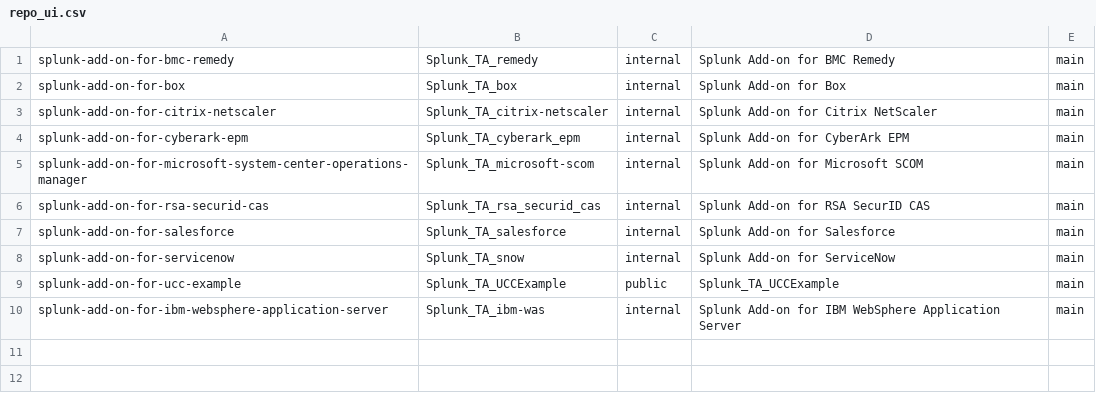
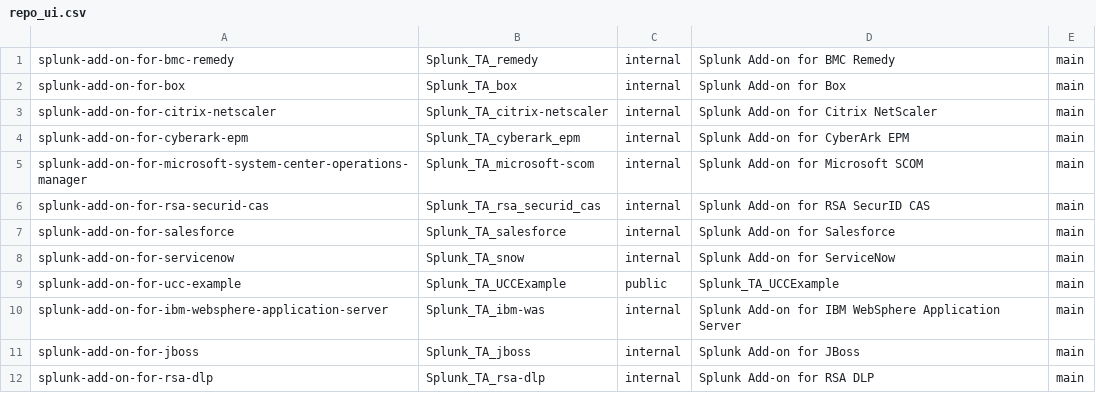
Before and after one commit to wmazur-splunk/addonfactory-repository-template, a CSV file: repo_ui.csv, drawn as a sheet; the diff names each change by its address in the sheet, - before the commit and + after, or states it on an @@ line.

```diff
--- a/repo_ui.csv
+++ b/repo_ui.csv
+row 11: splunk-add-on-for-jboss | Splunk_TA_jboss | internal | Splunk Add-on for JBoss | main
+row 12: splunk-add-on-for-rsa-dlp | Splunk_TA_rsa-dlp | internal | Splunk Add-on for RSA DLP | main
```
Also changed, not shown: 1 other file.
